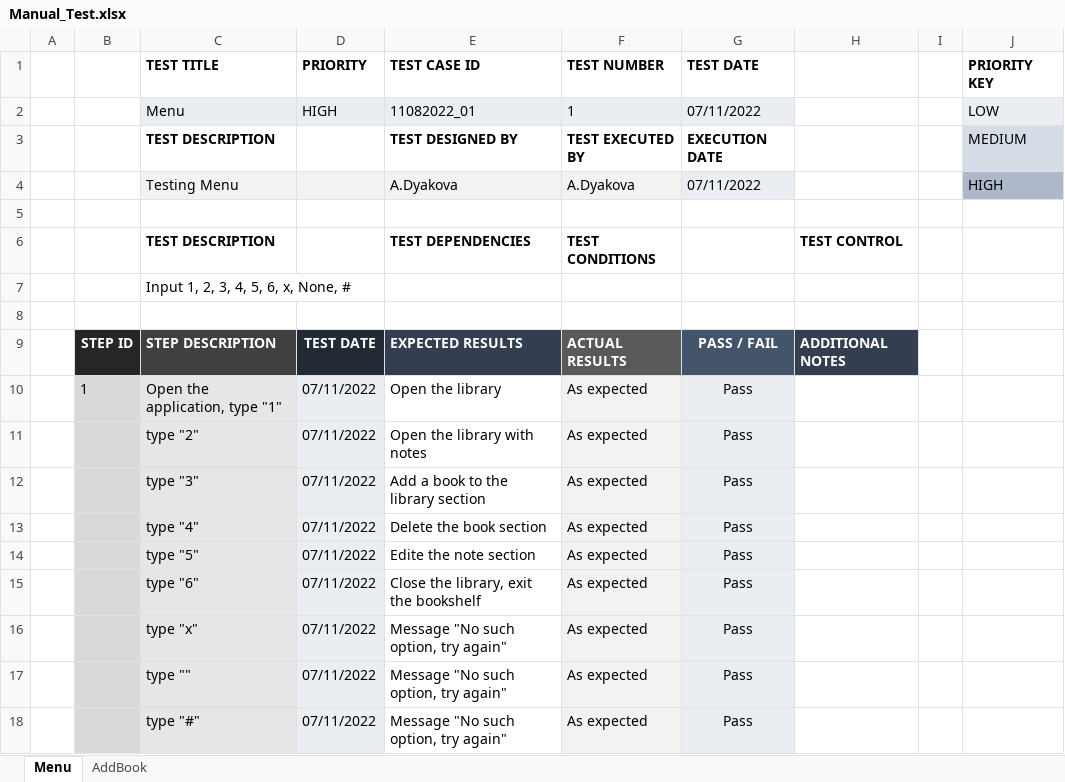
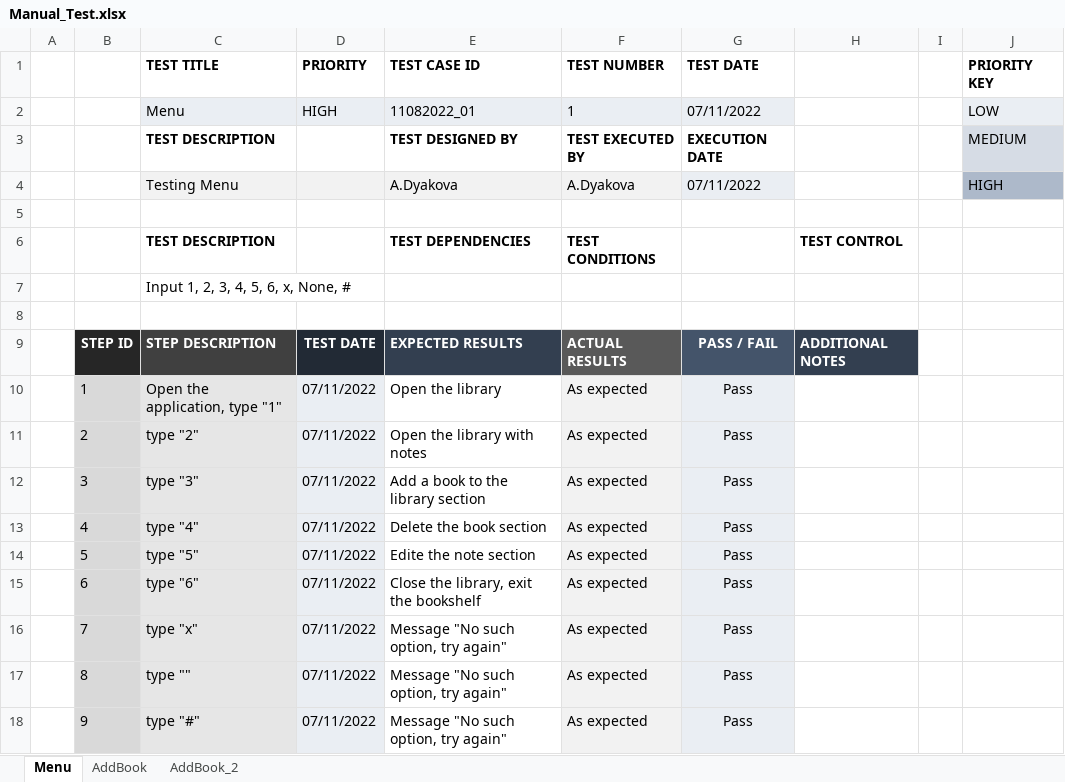
Before and after one commit to NassyKova/Bookshelf, an Excel workbook: docs/Manual_Test.xlsx, sheet Menu, drawn as a sheet; values as stored, in another font and other column widths than the file's, no borders; conditional formats not drawn; the diff names each change by its address in the sheet, - before the commit and + after, or states it on an @@ line.

```diff
--- a/docs/Manual_Test.xlsx (sheet Menu)
+++ b/docs/Manual_Test.xlsx (sheet Menu)
+sheet tab: AddBook_2
-B11: (empty)
+B11: 2
-B12: (empty)
+B12: 3
-B13: (empty)
+B13: 4
-B14: (empty)
+B14: 5
-B15: (empty)
+B15: 6
-B16: (empty)
+B16: 7
-B17: (empty)
+B17: 8
-B18: (empty)
+B18: 9
```
Also changed, not shown: sheet AddBook, 6 other files.
